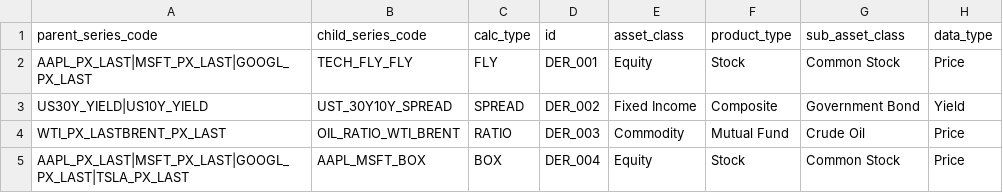
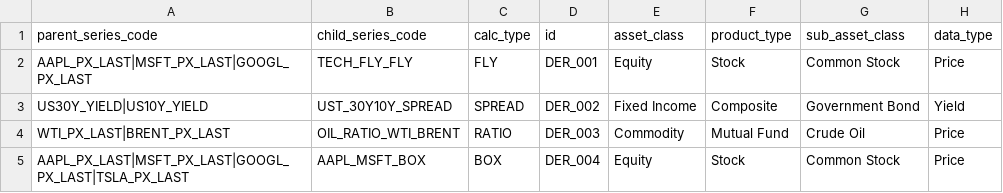
Before and after one commit to ayomidetobi/dagster-orm, a CSV file: dagster_quickstart/data/series_dependencies.csv, drawn as a sheet; only a part is shown; the diff names each change by its address in the sheet, - before the commit and + after, or states it on an @@ line.

```diff
--- a/dagster_quickstart/data/series_dependencies.csv
+++ b/dagster_quickstart/data/series_dependencies.csv
-A4 (parent_series_code): WTI_PX_LASTBRENT_PX_LAST
+A4 (parent_series_code): WTI_PX_LAST|BRENT_PX_LAST
```
Also changed, not shown: dagster_quickstart/data/lookup_tables.csv, dagster_quickstart/data/meta_series.csv, 3 other files.
